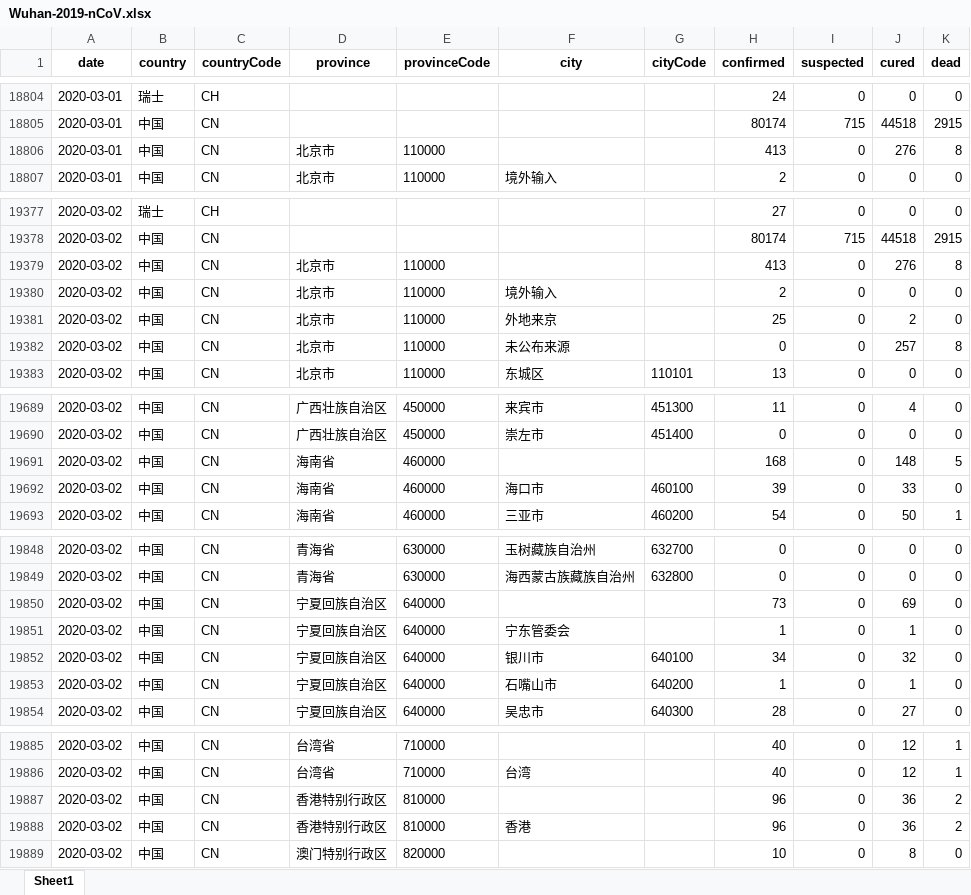
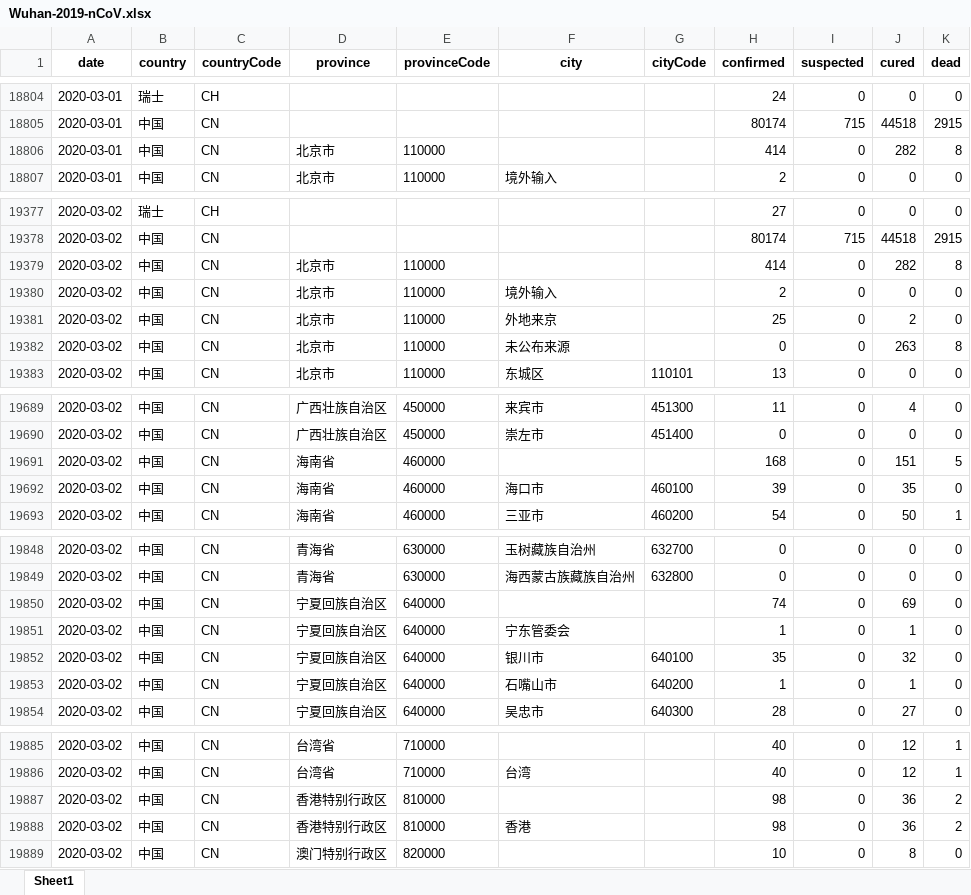
Before and after one commit to canghailan/Wuhan-2019-nCoV, an Excel workbook: Wuhan-2019-nCoV.xlsx, sheet Sheet1, drawn as a sheet; only a part is shown, gaps mark what is left out; values as stored, in another font and other column widths than the file's, no borders; the diff covers the shown part only; the diff names each change by its address in the sheet, - before the commit and + after, or states it on an @@ line.

```diff
--- a/Wuhan-2019-nCoV.xlsx (sheet Sheet1)
+++ b/Wuhan-2019-nCoV.xlsx (sheet Sheet1)
-H18806 (confirmed): 413
+H18806 (confirmed): 414
-J18806 (cured): 276
+J18806 (cured): 282
-H19379 (confirmed): 413
+H19379 (confirmed): 414
-J19379 (cured): 276
+J19379 (cured): 282
-J19382 (cured): 257
+J19382 (cured): 263
-J19691 (cured): 148
+J19691 (cured): 151
-J19692 (cured): 33
+J19692 (cured): 35
-H19850 (confirmed): 73
+H19850 (confirmed): 74
-H19852 (confirmed): 34
+H19852 (confirmed): 35
-H19887:H19888 (confirmed): 96
+H19887:H19888 (confirmed): 98
```
Also changed, not shown: 24 edited cells elsewhere in this sheet, 2 other files.
